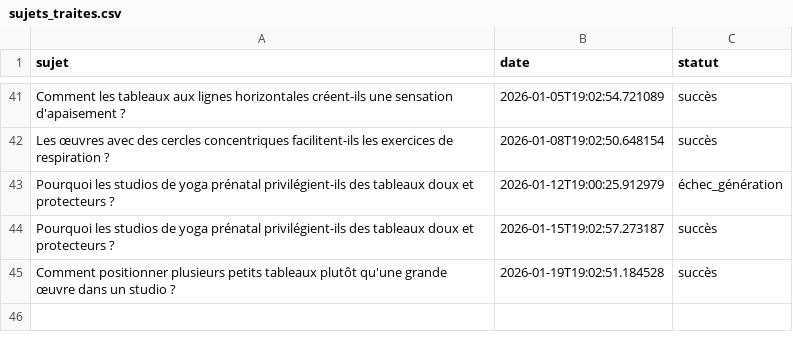
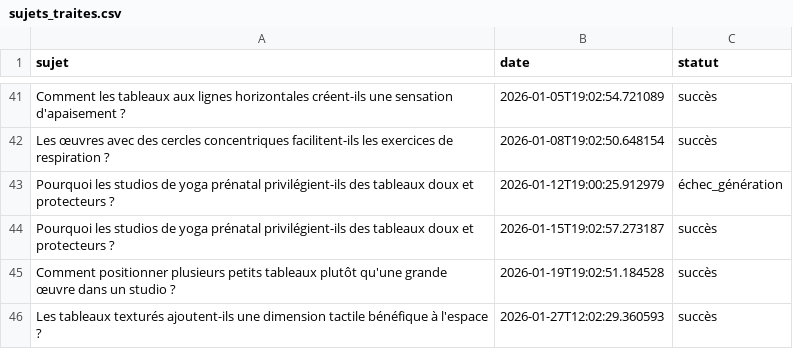
Before and after one commit to Metalosmose21/Yoga-1, a CSV file: sujets_traites.csv, drawn as a sheet; only a part is shown, gaps mark what is left out; the diff names each change by its address in the sheet, - before the commit and + after, or states it on an @@ line.

```diff
--- a/sujets_traites.csv
+++ b/sujets_traites.csv
+row 46: Les tableaux texturés ajoutent-ils une dimension tactile bénéfique à l'espace ? | 2026-01-27T12:02:29.360593 | succès
```
Also changed, not shown: sujets.csv.
